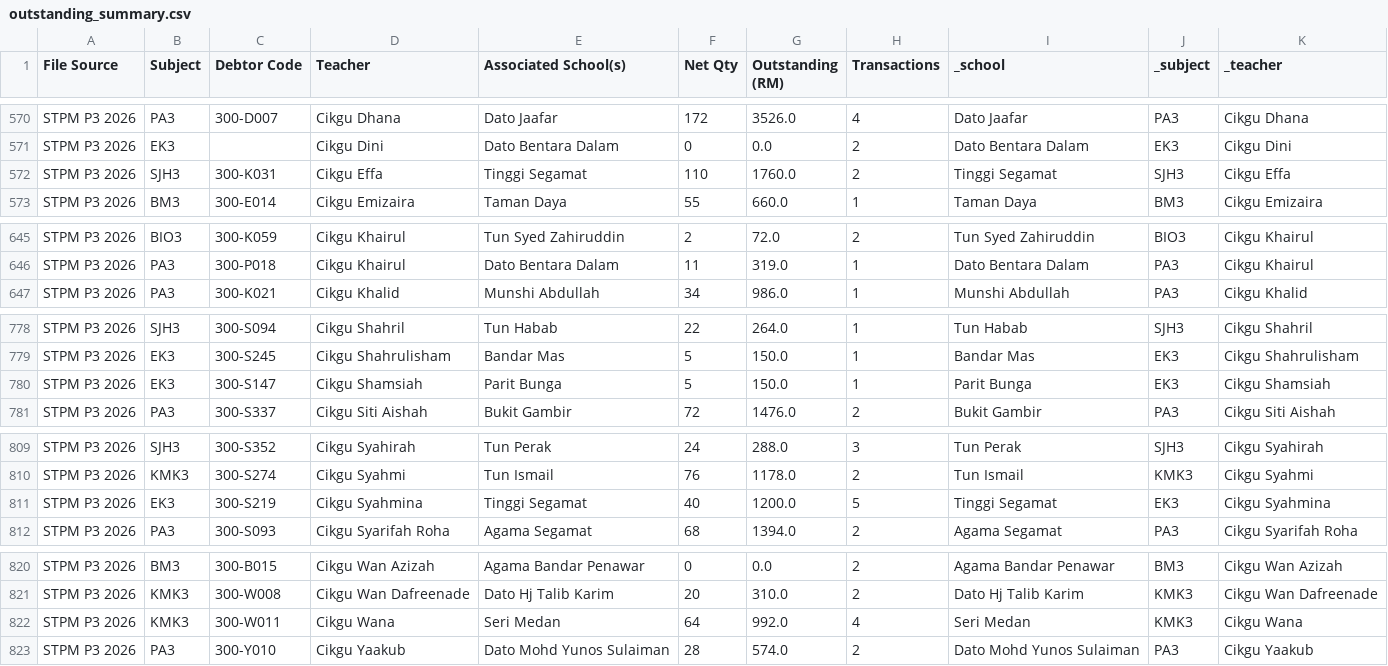
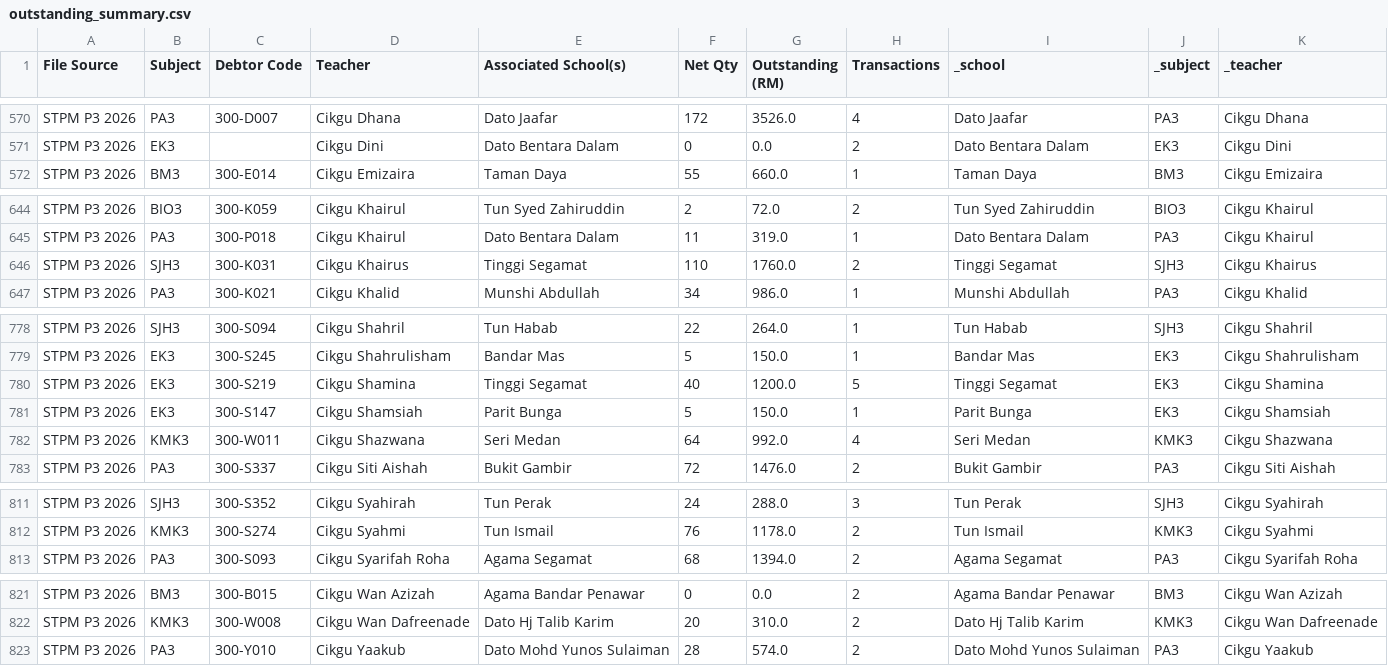
Before and after one commit to myscholar2298-coder/Logistic-Matrix, a CSV file: outstanding_summary.csv, drawn as a sheet; only a part is shown, gaps mark what is left out; removed rows and columns are numbered as before the commit, all else as after; the diff covers the shown part only; the diff names each change by its address in the sheet, - before the commit and + after, or states it on an @@ line.

```diff
--- a/outstanding_summary.csv
+++ b/outstanding_summary.csv
-row 572: STPM P3 2026 | SJH3 | 300-K031 | Cikgu Effa | Tinggi Segamat | 110 | 1760.0 | 2 | Tinggi Segamat | SJH3 | Cikgu Effa
+row 646: STPM P3 2026 | SJH3 | 300-K031 | Cikgu Khairus | Tinggi Segamat | 110 | 1760.0 | 2 | Tinggi Segamat | SJH3 | Cikgu Khairus
+row 780: STPM P3 2026 | EK3 | 300-S219 | Cikgu Shamina | Tinggi Segamat | 40 | 1200.0 | 5 | Tinggi Segamat | EK3 | Cikgu Shamina
+row 782: STPM P3 2026 | KMK3 | 300-W011 | Cikgu Shazwana | Seri Medan | 64 | 992.0 | 4 | Seri Medan | KMK3 | Cikgu Shazwana
-row 811: STPM P3 2026 | EK3 | 300-S219 | Cikgu Syahmina | Tinggi Segamat | 40 | 1200.0 | 5 | Tinggi Segamat | EK3 | Cikgu Syahmina
-row 822: STPM P3 2026 | KMK3 | 300-W011 | Cikgu Wana | Seri Medan | 64 | 992.0 | 4 | Seri Medan | KMK3 | Cikgu Wana
```
Also changed, not shown: 1 edited cell elsewhere in this file, payments.csv, sales_transactions.csv.
